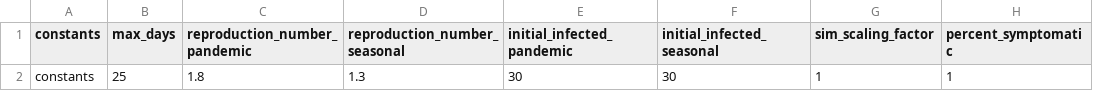
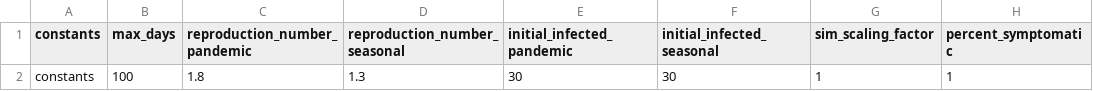
Before and after one commit to pholvs/PandemicThrust, a CSV file: PandemicThrust/constants.csv, drawn as a sheet; only a part is shown; the diff names each change by its address in the sheet, - before the commit and + after, or states it on an @@ line.

```diff
--- a/PandemicThrust/constants.csv
+++ b/PandemicThrust/constants.csv
-B2 (max_days): 25
+B2 (max_days): 100
```
Also changed, not shown: 1 other file.
